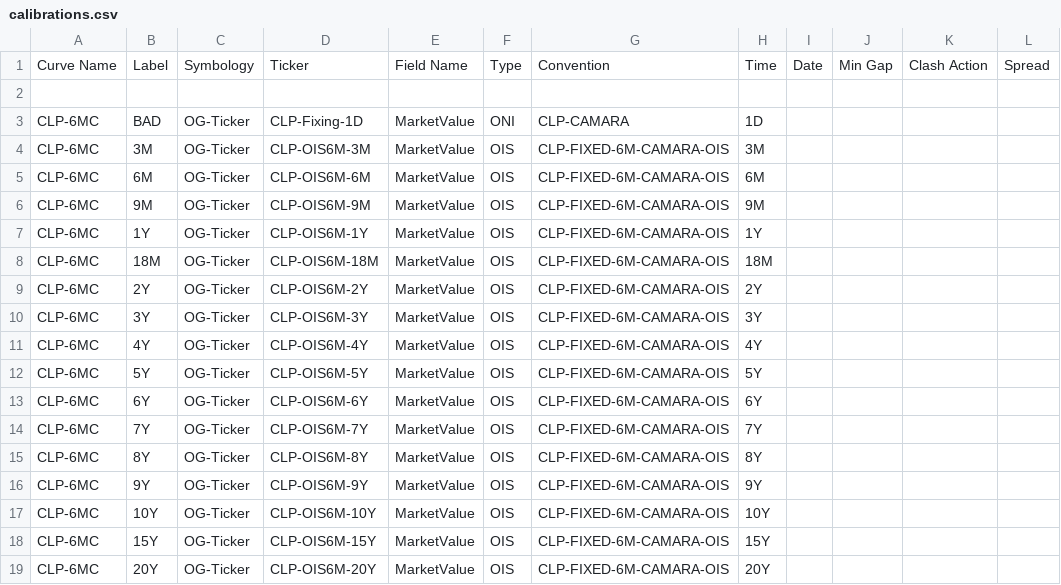
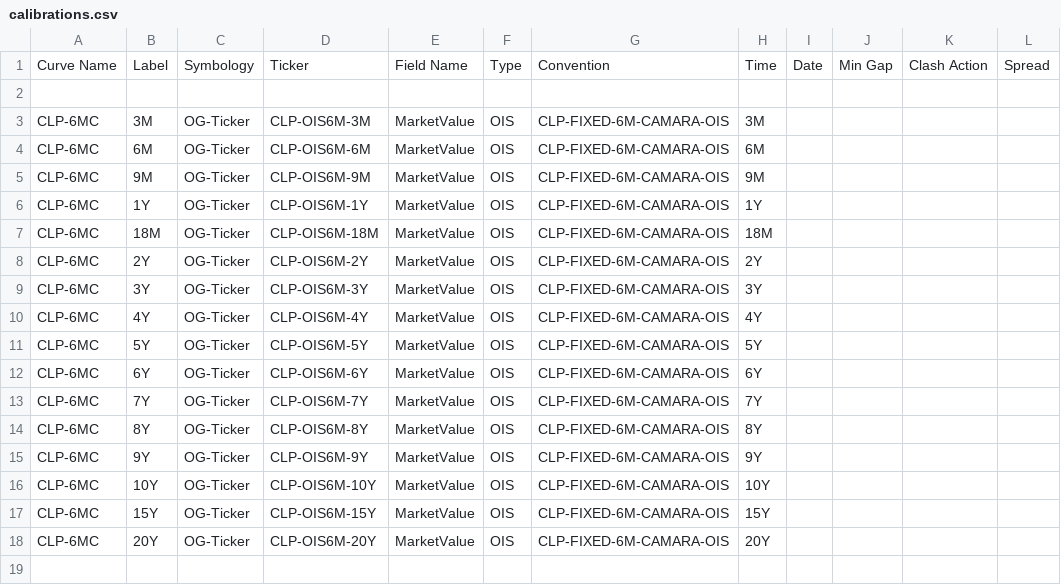
Before and after one commit to alex-sehdeva/Strata, a CSV file: examples/src/main/resources/example-calibration/curves/calibrations.csv, drawn as a sheet; the diff names each change by its address in the sheet, - before the commit and + after, or states it on an @@ line.

Commit message:
improving CLP calibration by using "averaged" OIS rate (used to be "compounded")

```diff
--- a/examples/src/main/resources/example-calibration/curves/calibrations.csv
+++ b/examples/src/main/resources/example-calibration/curves/calibrations.csv
-row 3: CLP-6MC | BAD | OG-Ticker | CLP-Fixing-1D | MarketValue | ONI | CLP-CAMARA | 1D
```
Also changed, not shown: 2 other files.
